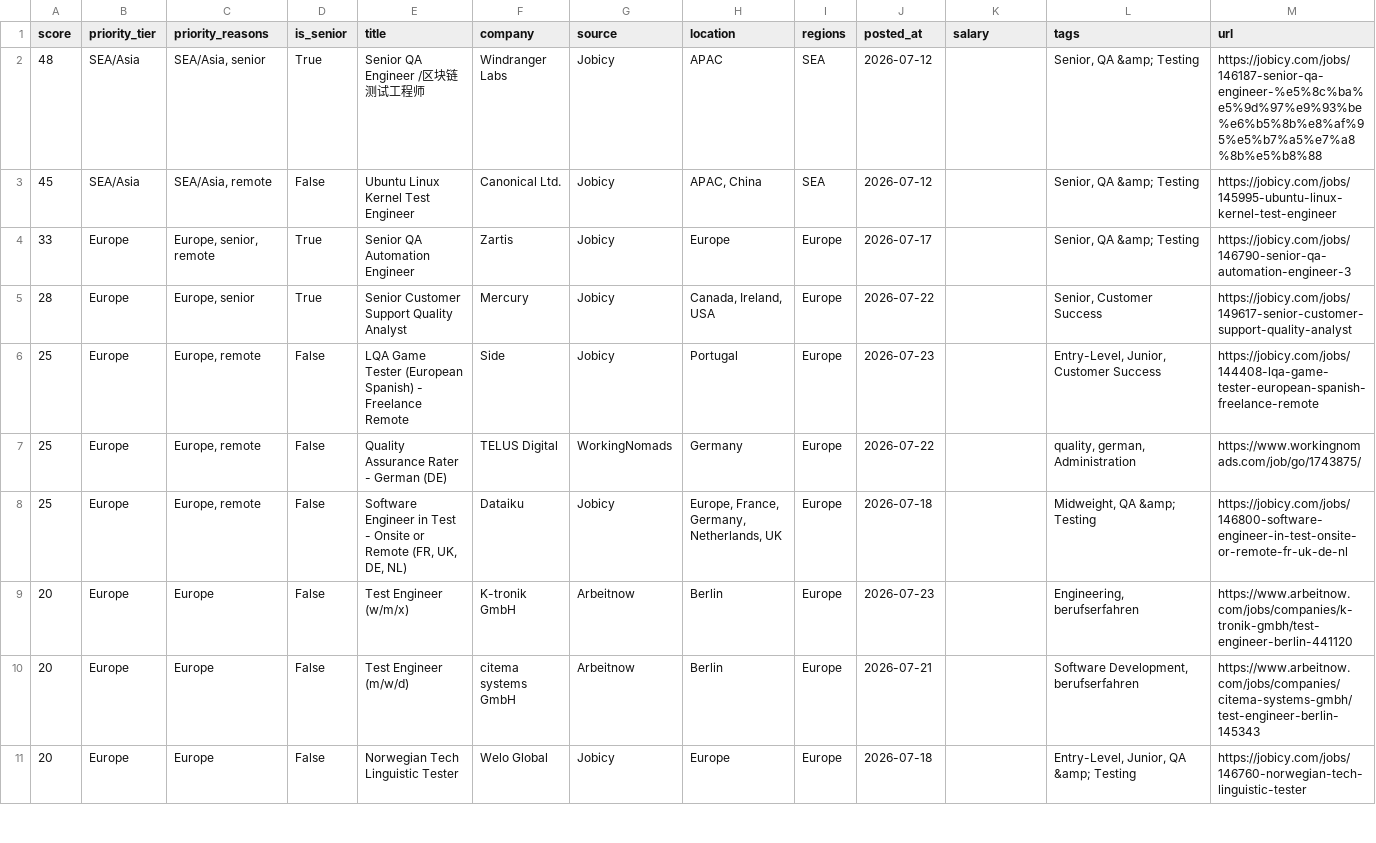
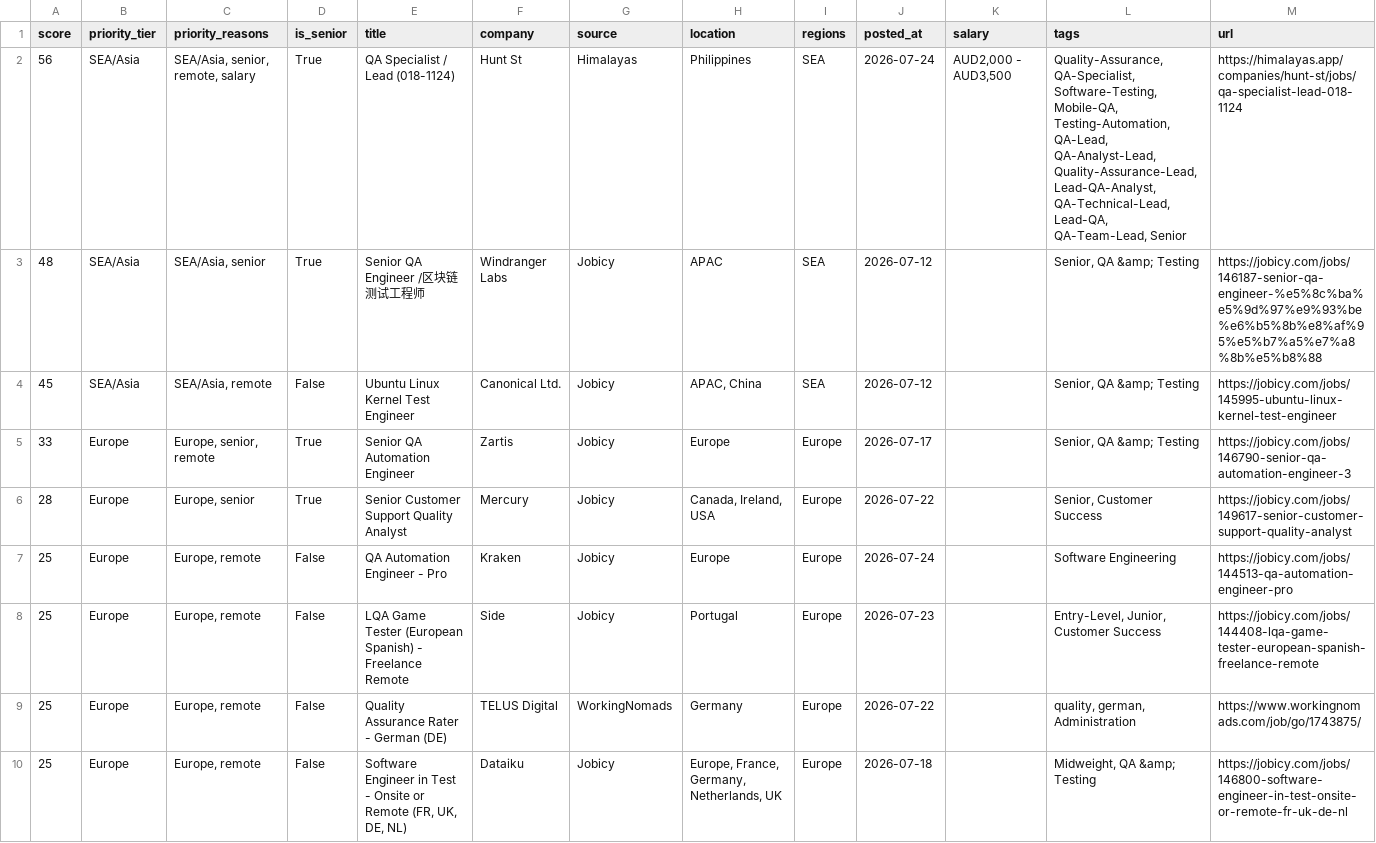
Before and after one commit to alif16syafri/job-scanner, a CSV file: output/qa_jobs.csv, drawn as a sheet; only a part is shown; the shorter side is filled out with more unchanged rows; rows hold the shown columns only; the diff covers the shown part only; the diff names each change by its address in the sheet, - before the commit and + after, or states it on an @@ line.

```diff
--- a/output/qa_jobs.csv
+++ b/output/qa_jobs.csv
+row 2: 56 | SEA/Asia | SEA/Asia, senior, remote, salary | True | QA Specialist / Lead (018-1124) | Hunt St | Himalayas | Philippines | SEA | 2026-07-24 | AUD2,000 - AUD3,500 | Quality-Assurance, QA-Specialist, Software-Testing, Mobile-QA, Testing-Automation, QA-Lead, QA-Analyst-Lead, Quality-Assurance-Lead, Lead-QA-Analyst, QA-Technical-Lead, Lead-QA, QA-Team-Lead, Senior | https://himalayas.app/companies/hunt-st/jobs/qa-specialist-lead-018-1124
+row 7: 25 | Europe | Europe, remote | False | QA Automation Engineer - Pro | Kraken | Jobicy | Europe | Europe | 2026-07-24 |  | Software Engineering | https://jobicy.com/jobs/144513-qa-automation-engineer-pro
```
Also changed, not shown: 3 added rows, 7 removed rows and 15 edited cells elsewhere in this file, 2 other files.
